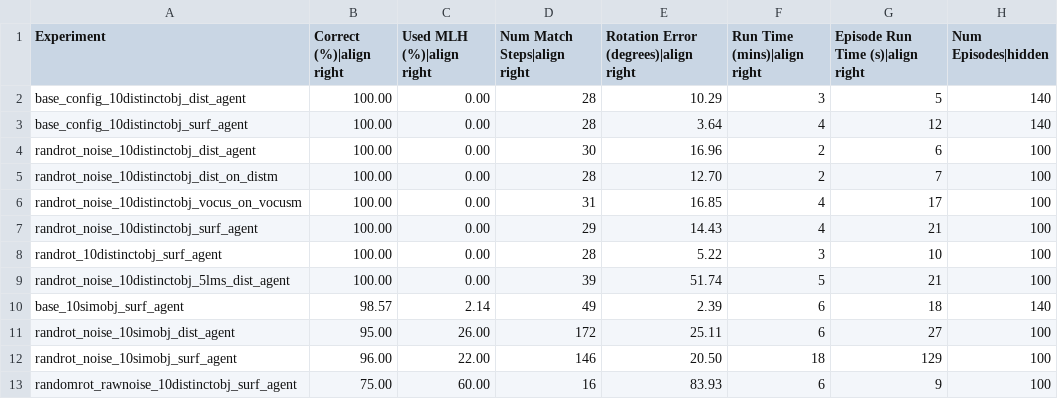
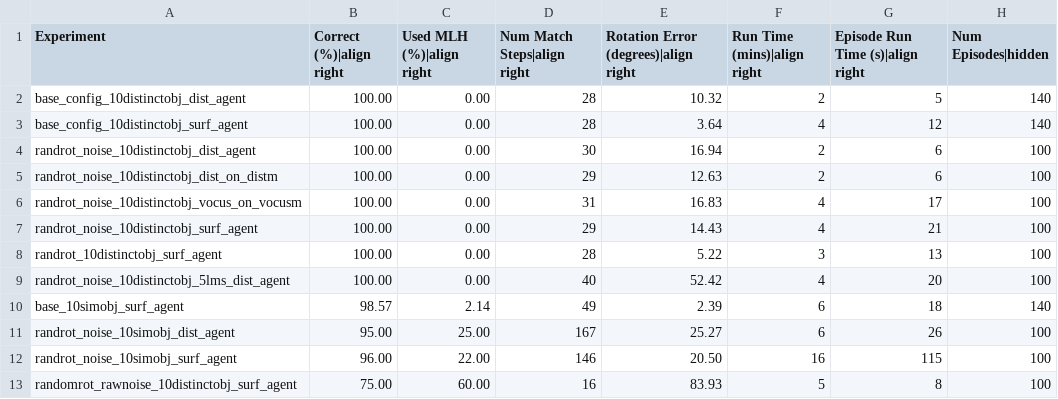
Before and after one commit to sebastianruizsebas/Monty_research, a CSV file: benchmarks/ycb_10objs.csv, drawn as a sheet.

```diff
--- a/benchmarks/ycb_10objs.csv
+++ b/benchmarks/ycb_10objs.csv
@@ -1,13 +1,13 @@
 Experiment,Correct (%)|align right,Used MLH (%)|align right,Num Match Steps|align right,Rotation Error (degrees)|align right,Run Time (mins)|align right,Episode Run Time (s)|align right,Num Episodes|hidden
-base_config_10distinctobj_dist_agent,100.00,0.00,28,10.29,3,5,140
+base_config_10distinctobj_dist_agent,100.00,0.00,28,10.32,2,5,140
 base_config_10distinctobj_surf_agent,100.00,0.00,28,3.64,4,12,140
-randrot_noise_10distinctobj_dist_agent,100.00,0.00,30,16.96,2,6,100
-randrot_noise_10distinctobj_dist_on_distm,100.00,0.00,28,12.70,2,7,100
-randrot_noise_10distinctobj_vocus_on_vocusm,100.00,0.00,31,16.85,4,17,100
+randrot_noise_10distinctobj_dist_agent,100.00,0.00,30,16.94,2,6,100
+randrot_noise_10distinctobj_dist_on_distm,100.00,0.00,29,12.63,2,6,100
+randrot_noise_10distinctobj_vocus_on_vocusm,100.00,0.00,31,16.83,4,17,100
 randrot_noise_10distinctobj_surf_agent,100.00,0.00,29,14.43,4,21,100
-randrot_10distinctobj_surf_agent,100.00,0.00,28,5.22,3,10,100
-randrot_noise_10distinctobj_5lms_dist_agent,100.00,0.00,39,51.74,5,21,100
+randrot_10distinctobj_surf_agent,100.00,0.00,28,5.22,3,13,100
+randrot_noise_10distinctobj_5lms_dist_agent,100.00,0.00,40,52.42,4,20,100
 base_10simobj_surf_agent,98.57,2.14,49,2.39,6,18,140
-randrot_noise_10simobj_dist_agent,95.00,26.00,172,25.11,6,27,100
-randrot_noise_10simobj_surf_agent,96.00,22.00,146,20.50,18,129,100
-randomrot_rawnoise_10distinctobj_surf_agent,75.00,60.00,16,83.93,6,9,100
+randrot_noise_10simobj_dist_agent,95.00,25.00,167,25.27,6,26,100
+randrot_noise_10simobj_surf_agent,96.00,22.00,146,20.50,16,115,100
+randomrot_rawnoise_10distinctobj_surf_agent,75.00,60.00,16,83.93,5,8,100
```
Also changed, not shown: benchmarks/cows_large.csv, benchmarks/cows_small.csv, 7 other files.
